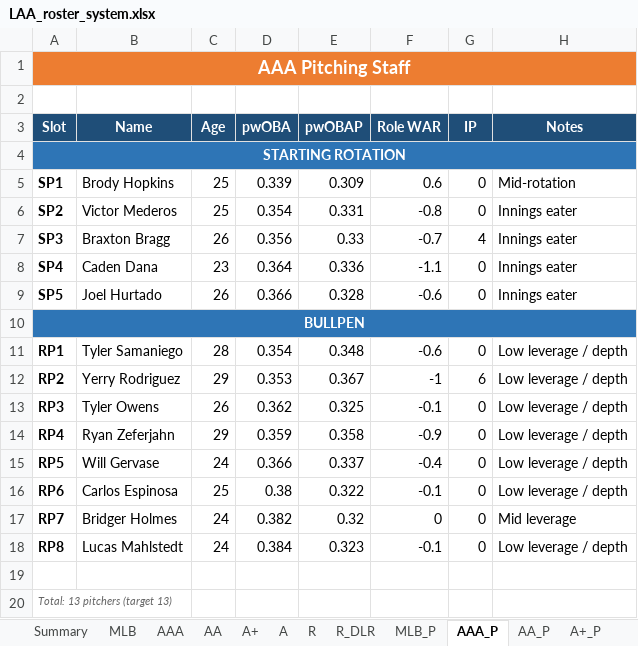
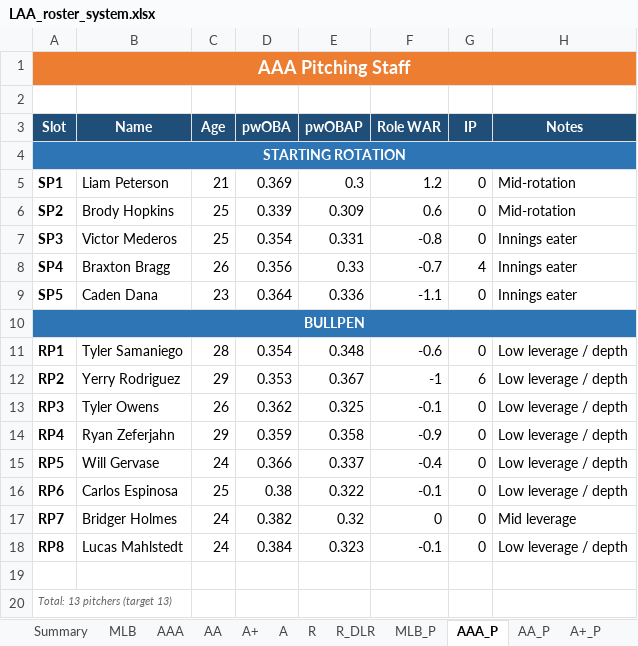
Before and after one commit to stames999/ootp_app, an Excel workbook: outputs/LAA_roster_system.xlsx, sheet AAA_P, drawn as a sheet; values as stored, in another font and other column widths than the file's, no borders; removed rows and columns are numbered as before the commit, all else as after; the diff names each change by its address in the sheet, - before the commit and + after, or states it on an @@ line.

```diff
--- a/outputs/LAA_roster_system.xlsx (sheet AAA_P)
+++ b/outputs/LAA_roster_system.xlsx (sheet AAA_P)
+row 5: SP1 | Liam Peterson | 21 | 0.369 | 0.3 | 1.2 | 0 | Mid-rotation
-A6 (Slot): SP1
+A6 (Slot): SP2
-A7 (Slot): SP2
+A7 (Slot): SP3
-A8 (Slot): SP3
+A8 (Slot): SP4
-A9 (Slot): SP4
+A9 (Slot): SP5
-row 9: SP5 | Joel Hurtado | 26 | 0.366 | 0.328 | -0.6 | 0 | Innings eater
```
Also changed, not shown: sheet A_P, sheet R_P, sheet A+_P, sheet AA_P, sheet R_DLR_P, 11 other files.
